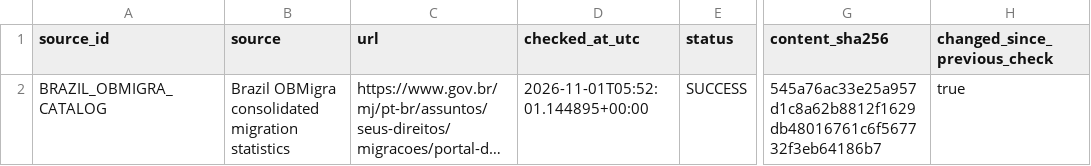
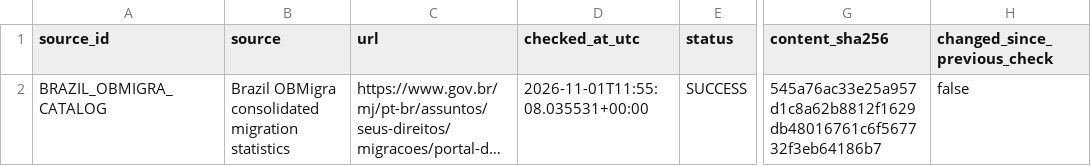
Before and after one commit to schnozenstein/eom-migration-model, a CSV file: metadata/obmigra_source_status.csv, drawn as a sheet; only a part is shown, gaps mark what is left out; long unchanged cells end in …; the diff names each change by its address in the sheet, - before the commit and + after, or states it on an @@ line.

```diff
--- a/metadata/obmigra_source_status.csv
+++ b/metadata/obmigra_source_status.csv
-D2 (checked_at_utc): 2026-11-01T05:52:01.144895+00:00
+D2 (checked_at_utc): 2026-11-01T11:55:08.035531+00:00
-H2 (changed_since_previous_check): true
+H2 (changed_since_previous_check): false
```
Also changed, not shown: data/geographical_uncertainty_inputs.csv, data/geopolitical_uncertainty_inputs.csv, 30 other files.
